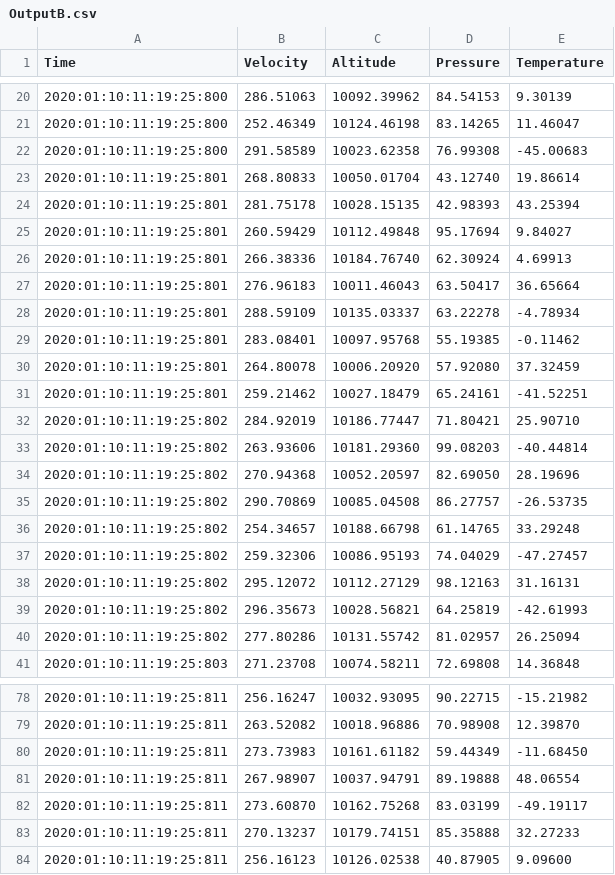
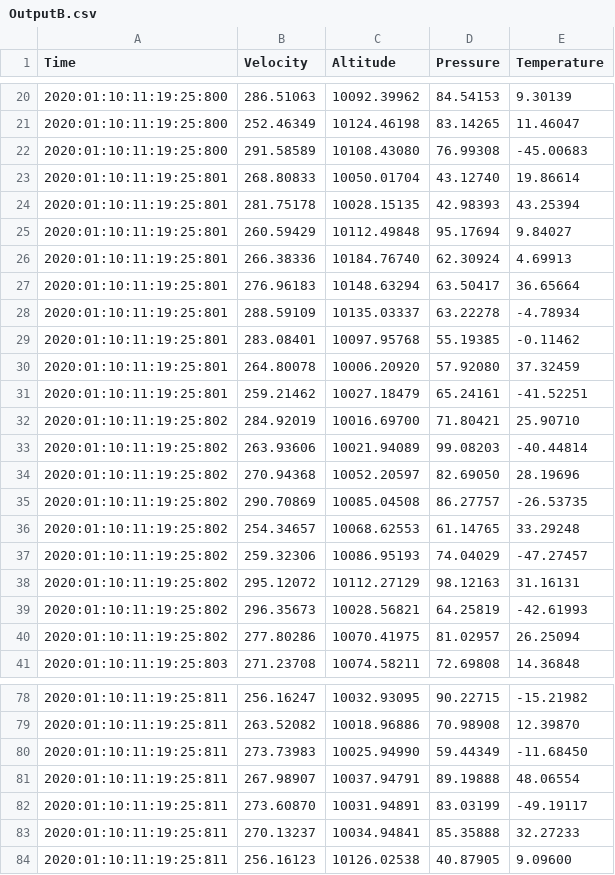
Before and after one commit to joxon/hello-java, a CSV file: data/swe264p_lab1/OutputB.csv, drawn as a sheet; only a part is shown, gaps mark what is left out; the diff covers the shown part only.

```diff
--- a/data/swe264p_lab1/OutputB.csv
+++ b/data/swe264p_lab1/OutputB.csv
@@ -21,3 +21,3 @@ Time,Velocity,Altitude,Pressure,Temperature
 2020:01:10:11:19:25:800,252.46349,10124.46198,83.14265,11.46047
-2020:01:10:11:19:25:800,291.58589,10023.62358,76.99308,-45.00683
+2020:01:10:11:19:25:800,291.58589,10108.43080,76.99308,-45.00683
 2020:01:10:11:19:25:801,268.80833,10050.01704,43.12740,19.86614
@@ -26,3 +26,3 @@ Time,Velocity,Altitude,Pressure,Temperature
 2020:01:10:11:19:25:801,266.38336,10184.76740,62.30924,4.69913
-2020:01:10:11:19:25:801,276.96183,10011.46043,63.50417,36.65664
+2020:01:10:11:19:25:801,276.96183,10148.63294,63.50417,36.65664
 2020:01:10:11:19:25:801,288.59109,10135.03337,63.22278,-4.78934
@@ -31,7 +31,7 @@ Time,Velocity,Altitude,Pressure,Temperature
 2020:01:10:11:19:25:801,259.21462,10027.18479,65.24161,-41.52251
-2020:01:10:11:19:25:802,284.92019,10186.77447,71.80421,25.90710
-2020:01:10:11:19:25:802,263.93606,10181.29360,99.08203,-40.44814
+2020:01:10:11:19:25:802,284.92019,10016.69700,71.80421,25.90710
+2020:01:10:11:19:25:802,263.93606,10021.94089,99.08203,-40.44814
 2020:01:10:11:19:25:802,270.94368,10052.20597,82.69050,28.19696
 2020:01:10:11:19:25:802,290.70869,10085.04508,86.27757,-26.53735
-2020:01:10:11:19:25:802,254.34657,10188.66798,61.14765,33.29248
+2020:01:10:11:19:25:802,254.34657,10068.62553,61.14765,33.29248
 2020:01:10:11:19:25:802,259.32306,10086.95193,74.04029,-47.27457
@@ -39,3 +39,3 @@ Time,Velocity,Altitude,Pressure,Temperature
 2020:01:10:11:19:25:802,296.35673,10028.56821,64.25819,-42.61993
-2020:01:10:11:19:25:802,277.80286,10131.55742,81.02957,26.25094
+2020:01:10:11:19:25:802,277.80286,10070.41975,81.02957,26.25094
 2020:01:10:11:19:25:803,271.23708,10074.58211,72.69808,14.36848
@@ -79,6 +79,6 @@ Time,Velocity,Altitude,Pressure,Temperature
 2020:01:10:11:19:25:811,263.52082,10018.96886,70.98908,12.39870
-2020:01:10:11:19:25:811,273.73983,10161.61182,59.44349,-11.68450
+2020:01:10:11:19:25:811,273.73983,10025.94990,59.44349,-11.68450
 2020:01:10:11:19:25:811,267.98907,10037.94791,89.19888,48.06554
-2020:01:10:11:19:25:811,273.60870,10162.75268,83.03199,-49.19117
-2020:01:10:11:19:25:811,270.13237,10179.74151,85.35888,32.27233
+2020:01:10:11:19:25:811,273.60870,10031.94891,83.03199,-49.19117
+2020:01:10:11:19:25:811,270.13237,10034.94841,85.35888,32.27233
 2020:01:10:11:19:25:811,256.16123,10126.02538,40.87905,9.09600
```
Also changed, not shown: 12 edited cells elsewhere in this file, 6 other files.
